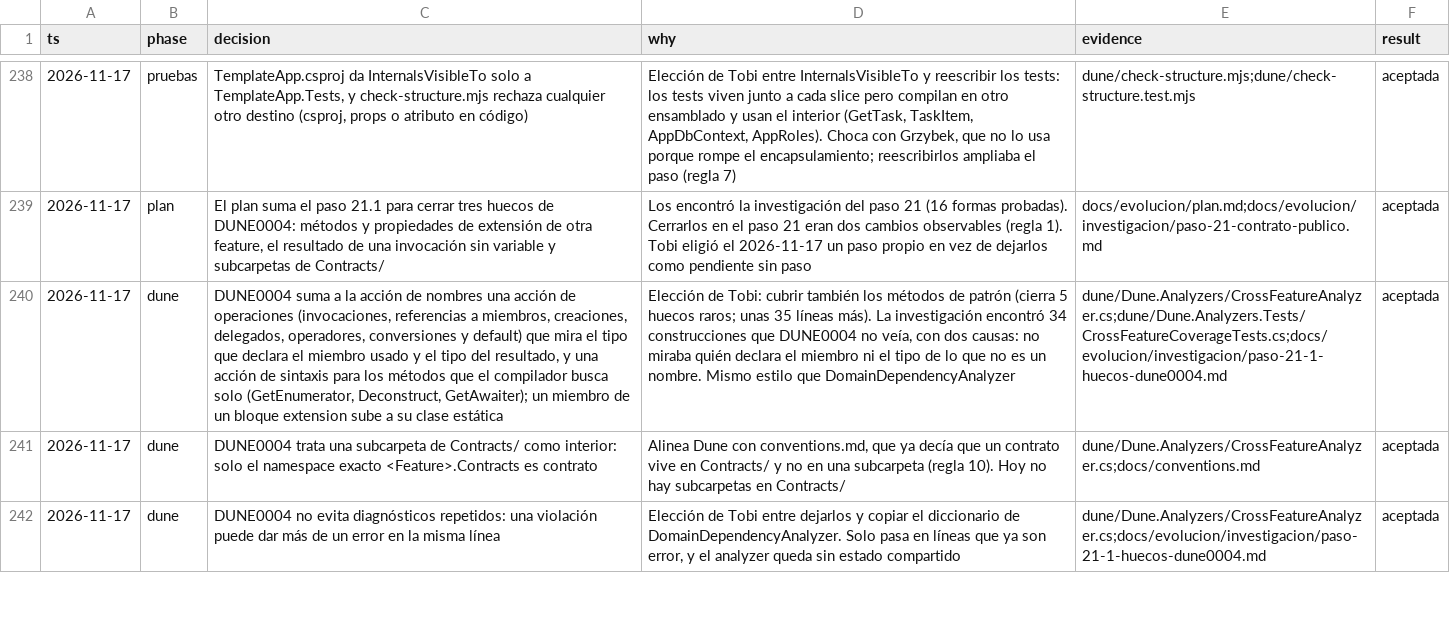
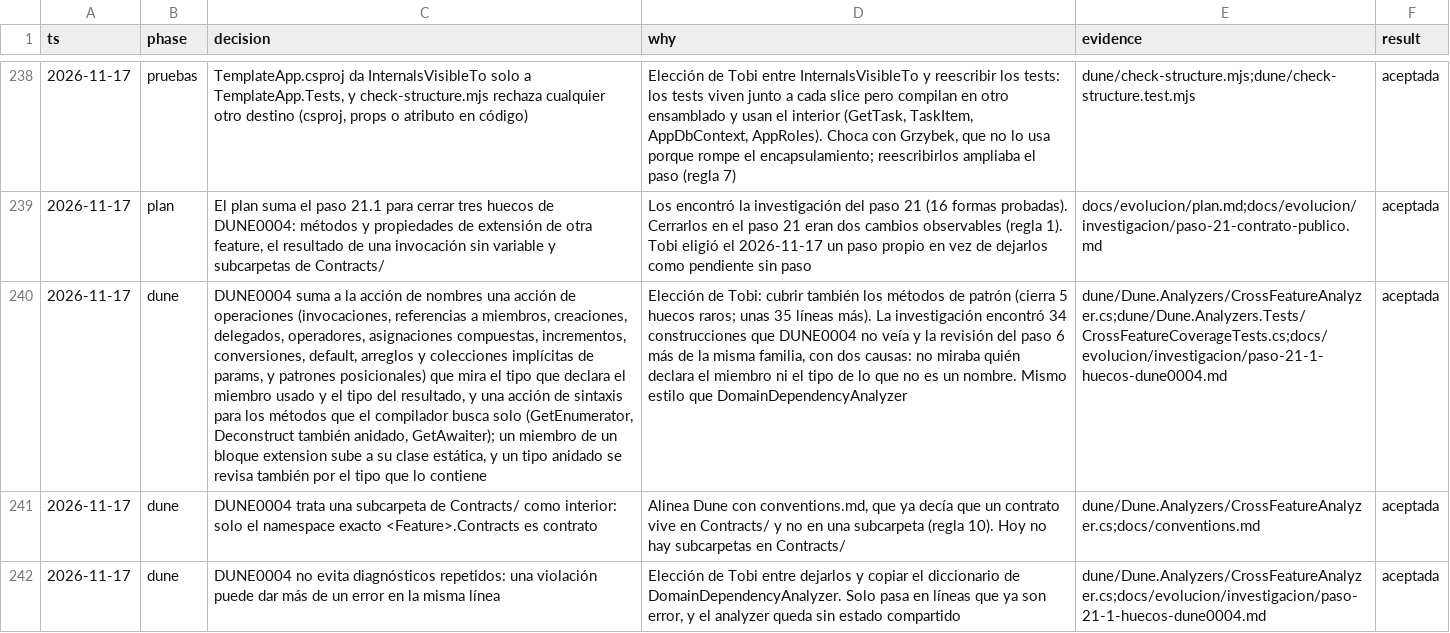
Before and after one commit to tobiasesquivel/full-stack-template, a TSV file: docs/decisions.tsv, drawn as a sheet; only a part is shown, gaps mark what is left out; the diff names each change by its address in the sheet, - before the commit and + after, or states it on an @@ line.

Commit message:
dune: DUNE0004 also sees compound and increment operators, nested and var deconstruction, params collections and nested generic types

```diff
--- a/docs/decisions.tsv
+++ b/docs/decisions.tsv
-C240 (decision): …delegados, operadores, conversiones y default) que mira el tipo que declara el miembro usado y el tipo del resultado, y una acción de sintaxis para los métodos que el compilador busca solo (GetEnumerator, Deconstruct, GetAwaiter); un miembro de un bloque extension sube a su clase estática
+C240 (decision): …delegados, operadores, asignaciones compuestas, incrementos, conversiones, default, arreglos y colecciones implícitas de params, y patrones posicionales) que mira el tipo que declara el miembro usado y el tipo del resultado, y una acción de sintaxis para los métodos que el compilador busca solo (GetEnumerator, Deconstruct también anidado, GetAwaiter); un miembro de un bloque extension sube a su clase estática, y un tipo anidado se revisa también por el tipo que lo contiene
-D240 (why): …DUNE0004 no veía, con dos…
+D240 (why): …DUNE0004 no veía y la revisión del paso 6 más de la misma familia, con dos…
```
Also changed, not shown: 2 other files.
